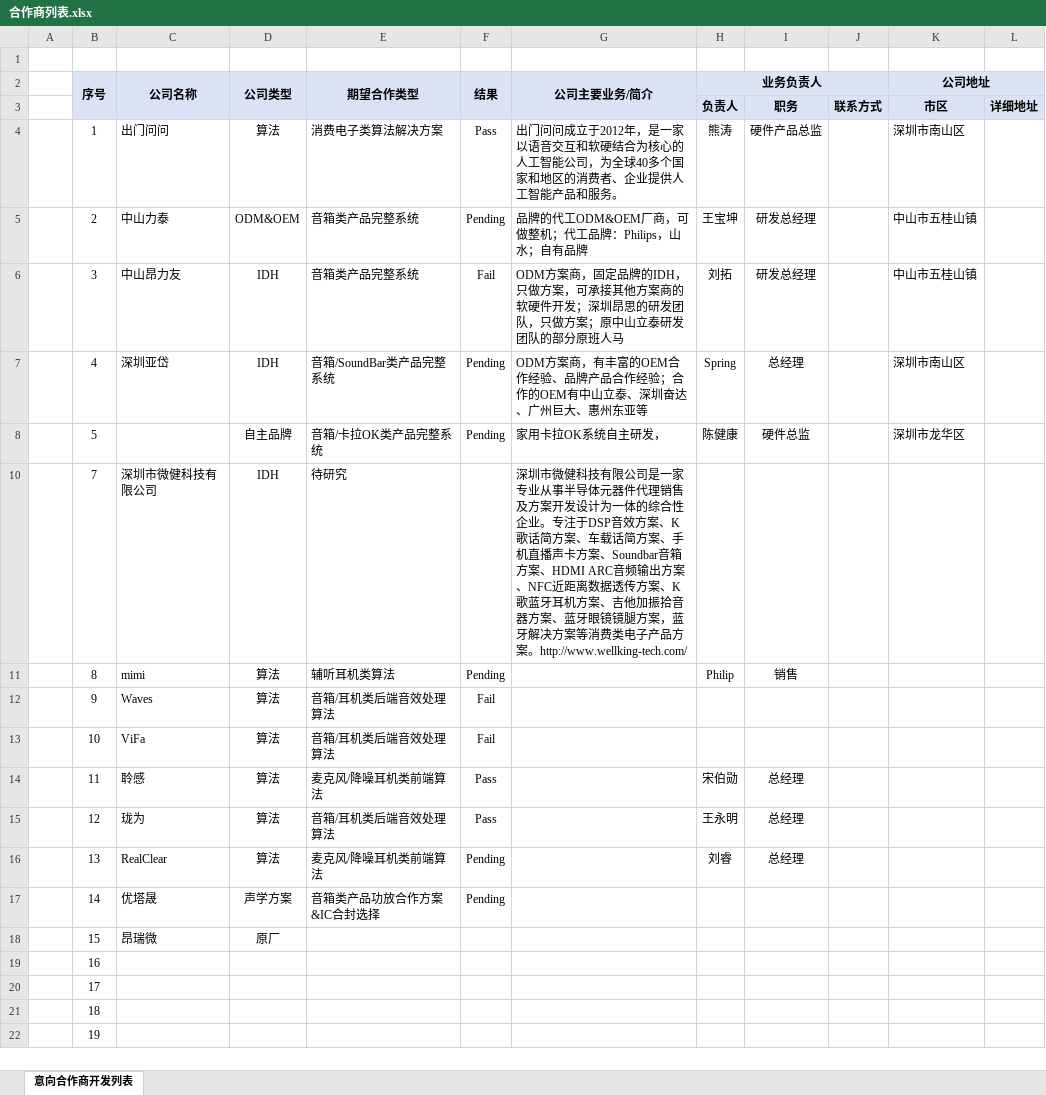
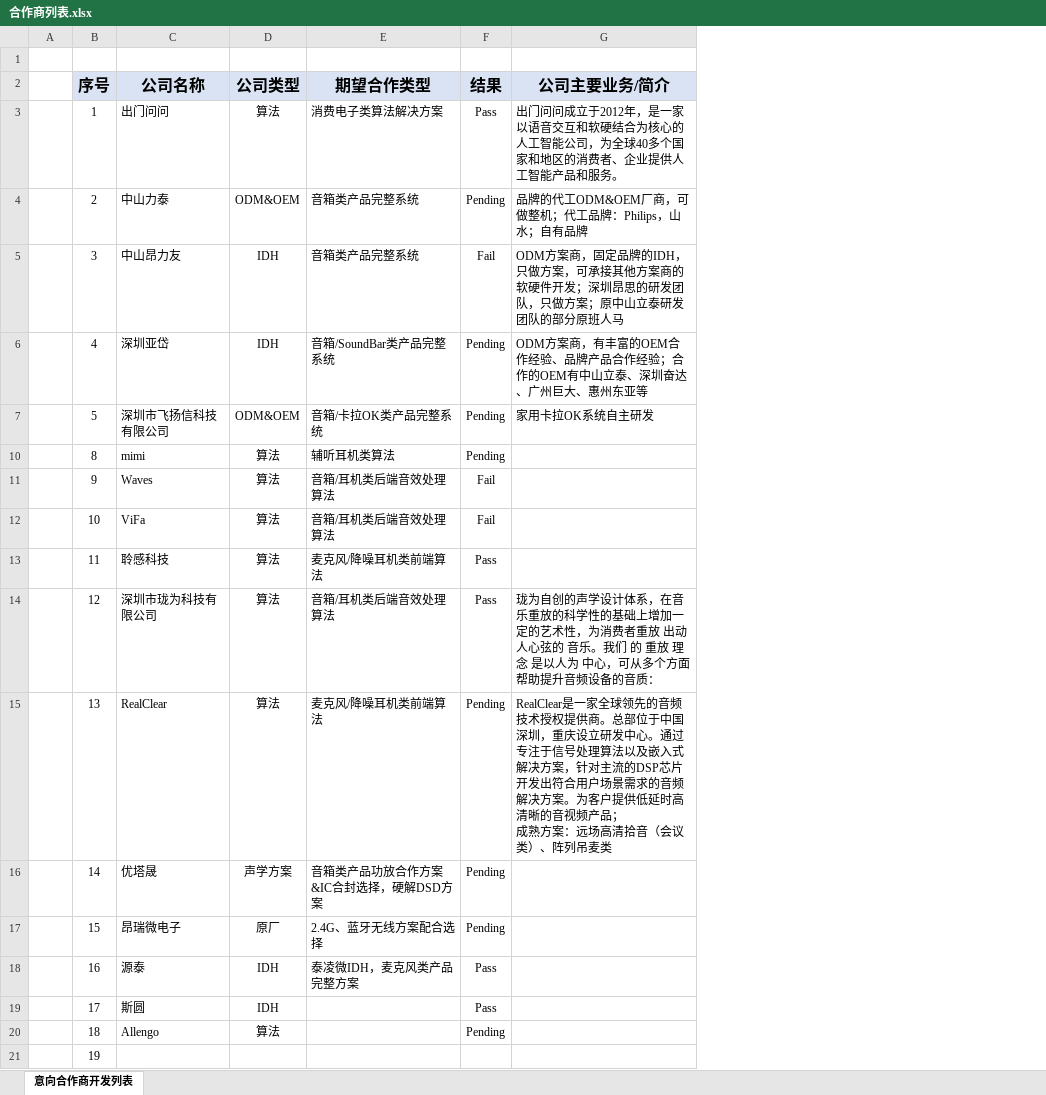
Before and after one commit to rosabai666/soundec, an Excel workbook: 2023/04合作商资料/合作商列表.xlsx, sheet 意向合作商开发列表, drawn as a sheet; values as stored, in another font and other column widths than the file's, no borders; conditional formats not drawn; removed rows and columns are numbered as before the commit, all else as after; ↵ is a line break in a cell; the diff names each change by its address in the sheet, - before the commit and + after, or states it on an @@ line.

Commit message:
commit 合作商列表

```diff
--- a/2023/04合作商资料/合作商列表.xlsx (sheet 意向合作商开发列表)
+++ b/2023/04合作商资料/合作商列表.xlsx (sheet 意向合作商开发列表)
@@ column H (业务负责人) hidden, rows 4-8: 熊涛 | 王宝坤 | 刘拓 | Spring | 陈健康; rows 11-16: Philip |  |  | 宋伯勋 | 王永明 | 刘睿 @@
@@ column I hidden, rows 4-8: 硬件产品总监 | 研发总经理 | 研发总经理 | 总经理 | 硬件总监; rows 11-16: 销售 |  |  | 总经理 | 总经理 | 总经理 @@
@@ column J hidden, empty @@
@@ column K (公司地址) hidden, rows 4-8: 深圳市南山区 | 中山市五桂山镇 | 中山市五桂山镇 | 深圳市南山区 | 深圳市龙华区 @@
-column L, empty
@@ B2:G2 text size: larger @@
-B2:B3 merged
-C2:C3 merged
-D2:D3 merged
-E2:E3 merged
-F2:F3 merged
-G2:G3 merged
-row 3:  |  |  |  |  |  |  | 负责人 | 职务 | 联系方式 | 市区 | 详细地址
-C7 (公司名称): (empty)
+C7 (公司名称): 深圳市飞扬信科技有限公司
-D7 (公司类型): 自主品牌
+D7 (公司类型): ODM&OEM
-G7 (公司主要业务/简介): 家用卡拉OK系统自主研发，
+G7 (公司主要业务/简介): 家用卡拉OK系统自主研发
-row 10:  | 7 | 深圳市微健科技有限公司 | IDH | 待研究 |  | 深圳市微健科技有限公司是一家专业从事半导体元器件代理销售及方案开发设计为一体的综合性企业。专注于DSP音效方案、K歌话简方案、车载话简方案、手机直播声卡方案、Soundbar音箱方案、HDMI ARC音频输出方案、NFC近距离数据透传方案、K歌蓝牙耳机方案、吉他加振拾音器方案、蓝牙眼镜镜腿方案，蓝牙解决方案等消费类电子产品方案。http://www.wellking-tech.com/
-C13 (公司名称): 聆感
+C13 (公司名称): 聆感科技
-C14 (公司名称): 珑为
+C14 (公司名称): 深圳市珑为科技有限公司
-G14 (公司主要业务/简介): (empty)
+G14 (公司主要业务/简介): 珑为自创的声学设计体系，在音乐重放的科学性的基础上增加一定的艺术性，为消费者重放 出动人心弦的 音乐。我们 的 重放 理念 是以人为 中心，可从多个方面帮助提升音频设备的音质：
-G15 (公司主要业务/简介): (empty)
+G15 (公司主要业务/简介): RealClear是一家全球领先的音频技术授权提供商。总部位于中国深圳，重庆设立研发中心。通过专注于信号处理算法以及嵌入式解决方案，针对主流的DSP芯片开发出符合用户场景需求的音频解决方案。为客户提供低延时高清晰的音视频产品； ↵ 成熟方案：远场高清拾音（会议类）、阵列吊麦类
-E16 (期望合作类型): 音箱类产品功放合作方案&IC合封选择
+E16 (期望合作类型): 音箱类产品功放合作方案&IC合封选择，硬解DSD方案
-C17 (公司名称): 昂瑞微
+C17 (公司名称): 昂瑞微电子
-E17 (期望合作类型): (empty)
+E17 (期望合作类型): 2.4G、蓝牙无线方案配合选择
-F17 (结果): (empty)
+F17 (结果): Pending
-C18 (公司名称): (empty)
+C18 (公司名称): 源泰
-D18:D19 (公司类型): (empty)
+D18:D19 (公司类型): IDH
-E18 (期望合作类型): (empty)
+E18 (期望合作类型): 泰凌微IDH，麦克风类产品完整方案
-F18:F19 (结果): (empty)
+F18:F19 (结果): Pass
-C19 (公司名称): (empty)
+C19 (公司名称): 斯圆
-C20 (公司名称): (empty)
+C20 (公司名称): Allengo
-D20 (公司类型): (empty)
+D20 (公司类型): 算法
-F20 (结果): (empty)
+F20 (结果): Pending
```
Also changed, not shown: hidden cells, 2023/03项目/01 项目进度/跟进Demo进展.xlsx, 2 other files.
